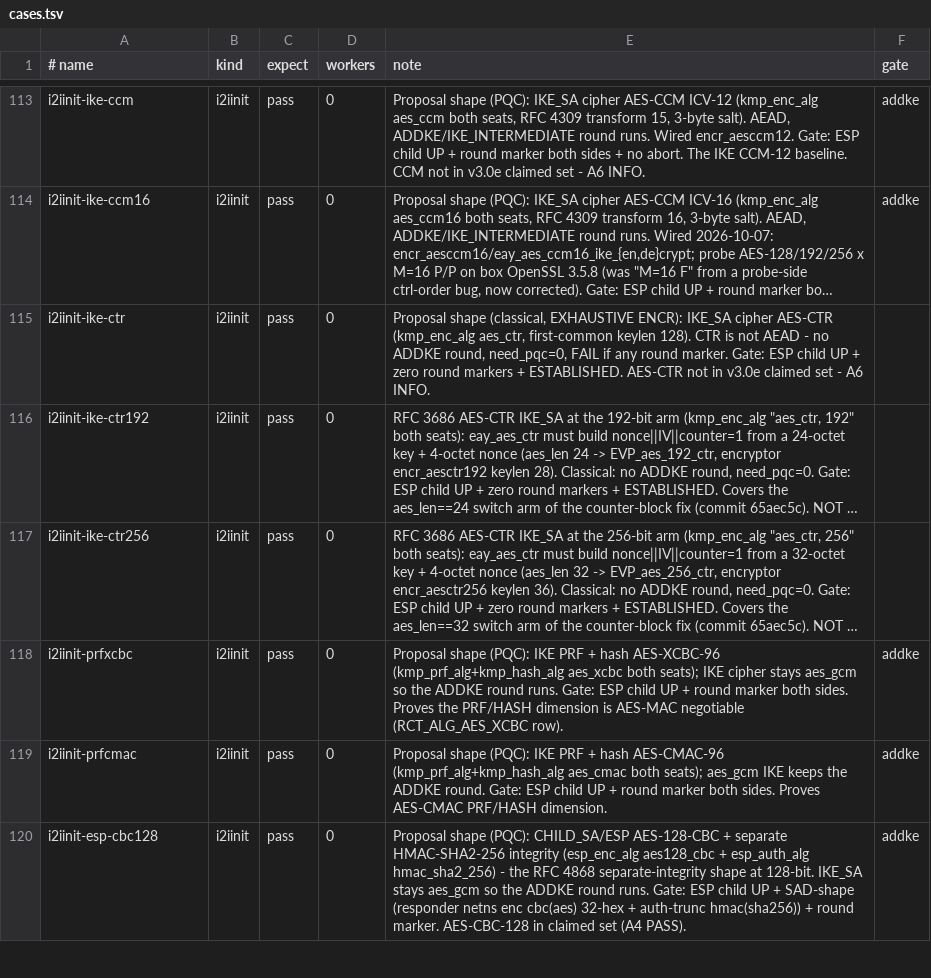
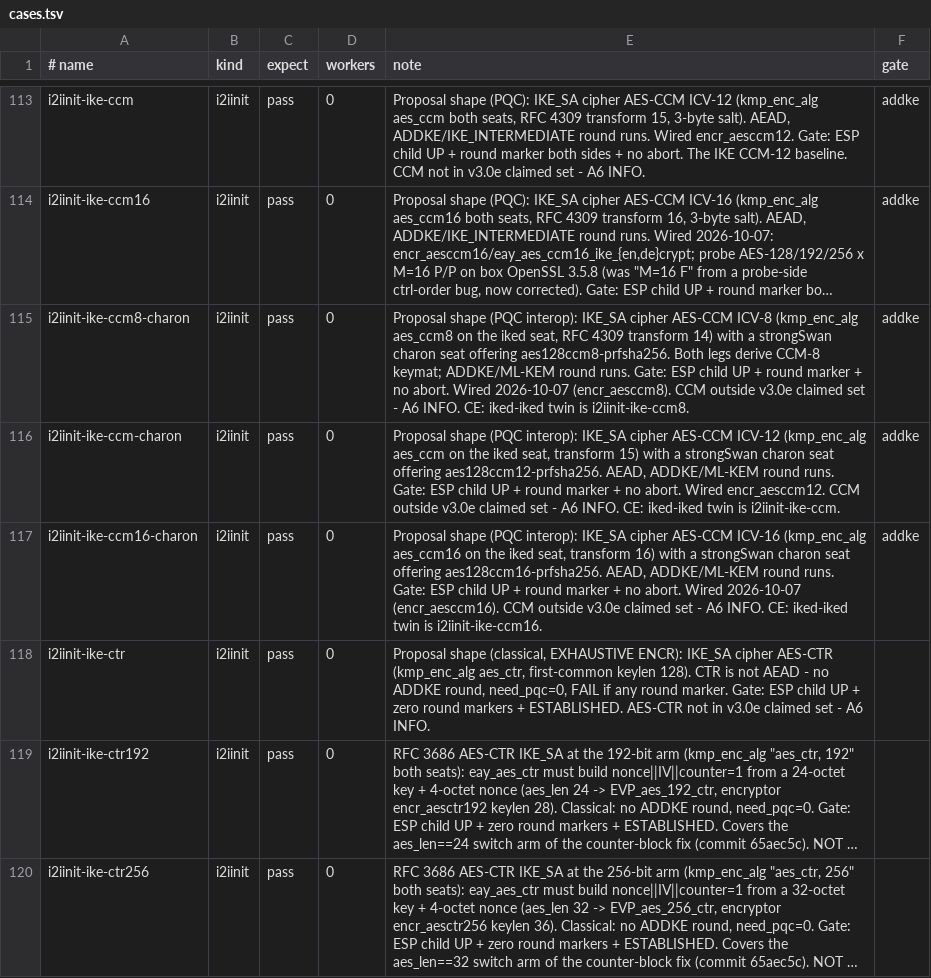
Before and after one commit to derekm/racoon2, a TSV file: samples/linux-matrix/cases.tsv, drawn as a sheet; only a part is shown, gaps mark what is left out; the shorter side is filled out with more unchanged rows; long unchanged cells end in …; the diff names each change by its address in the sheet, - before the commit and + after, or states it on an @@ line.

Commit message:
matrices: add IKE AES-CCM rows (Linux iked+charon, FreeBSD iked); gates 100->103
Wire the new IKE CCM ICV-8/12/16 (transforms 14/15/16) into both regression
matrices so the wiring (58fb8a1/a684bca/a2a8ac3) is exercised e2e, not just
by config-check + crypto driver.

Linux (samples/linux-matrix):
- cases.tsv + i2iinit.sh: i2iinit-ike-ccm8/ccm/ccm16 (iked-iked, gate=addke)
  plus i2iinit-ike-ccm{8,12,16}-charon (strongSwan interop: iked seat kmp_
  enc_alg aes_ccm*, charon seat I2I_PROPOSAL aes128ccm{8,12,16}-prfsha256).
  ADDKE/ML-KEM round runs on all (CCM is AEAD).

FreeBSD (samples/freebsd-ci):
- freebsd-vnet-matrix.sh: i2iinit-ike-ccm8/ccm/ccm16 (iked-iked, OpenSSL-only
  so backend-independent), ADDKE glob + type-6 latch glob extended to
  *i2iinit-ike-ccm*, A12 key-size grep learned bare aes_ccm=128.

Both freebsd.yml merged-report gates 100 -> 103 (dispatch count +3).

```diff
--- a/samples/linux-matrix/cases.tsv
+++ b/samples/linux-matrix/cases.tsv
+row 115: i2iinit-ike-ccm8-charon | i2iinit | pass | 0 | Proposal shape (PQC interop): IKE_SA cipher AES-CCM ICV-8 (kmp_enc_alg aes_ccm8 on the iked seat, RFC 4309 transform 14) with a strongSwan charon seat offering aes128ccm8-prfsha256. Both legs derive CCM-8 keymat; ADDKE/ML-KEM round runs. Gate: ESP child UP + round marker + no abort. Wired 2026-10-07 (encr_aesccm8). CCM outside v3.0e claimed set - A6 INFO. CE: iked-iked twin is i2iinit-ike-ccm8. | addke
+row 116: i2iinit-ike-ccm-charon | i2iinit | pass | 0 | Proposal shape (PQC interop): IKE_SA cipher AES-CCM ICV-12 (kmp_enc_alg aes_ccm on the iked seat, transform 15) with a strongSwan charon seat offering aes128ccm12-prfsha256. AEAD, ADDKE/ML-KEM round runs. Gate: ESP child UP + round marker + no abort. Wired encr_aesccm12. CCM outside v3.0e claimed set - A6 INFO. CE: iked-iked twin is i2iinit-ike-ccm. | addke
+row 117: i2iinit-ike-ccm16-charon | i2iinit | pass | 0 | Proposal shape (PQC interop): IKE_SA cipher AES-CCM ICV-16 (kmp_enc_alg aes_ccm16 on the iked seat, transform 16) with a strongSwan charon seat offering aes128ccm16-prfsha256. AEAD, ADDKE/ML-KEM round runs. Gate: ESP child UP + round marker + no abort. Wired 2026-10-07 (encr_aesccm16). CCM outside v3.0e claimed set - A6 INFO. CE: iked-iked twin is i2iinit-ike-ccm16. | addke
```
Also changed, not shown: 3 other files.
